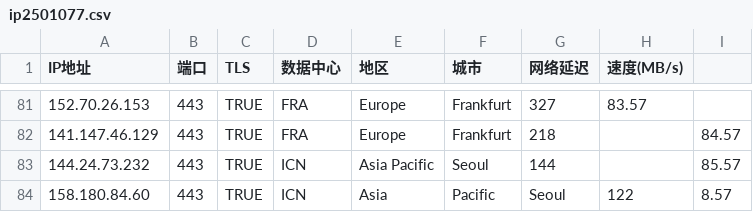
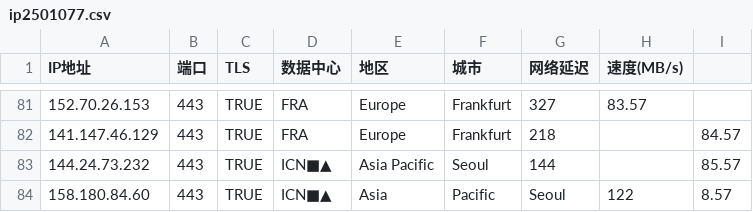
Before and after one commit to xing2kong/yxip, a CSV file: ip2501077.csv, drawn as a sheet; only a part is shown, gaps mark what is left out.

Commit message:
Update ip2501077.csv

```diff
--- a/ip2501077.csv
+++ b/ip2501077.csv
@@ -82,3 +82,3 @@ IP地址,端口,TLS,数据中心,地区,城市,网络延迟,速度(MB/s)
 141.147.46.129,443,TRUE,FRA,Europe,Frankfurt,218,,84.57
-144.24.73.232,443,TRUE,ICN,Asia Pacific,Seoul,144,,85.57
-158.180.84.60,443,TRUE,ICN,Asia,Pacific,Seoul,122,8.57
+144.24.73.232,443,TRUE,ICN■▲,Asia Pacific,Seoul,144,,85.57
+158.180.84.60,443,TRUE,ICN■▲,Asia,Pacific,Seoul,122,8.57
```
